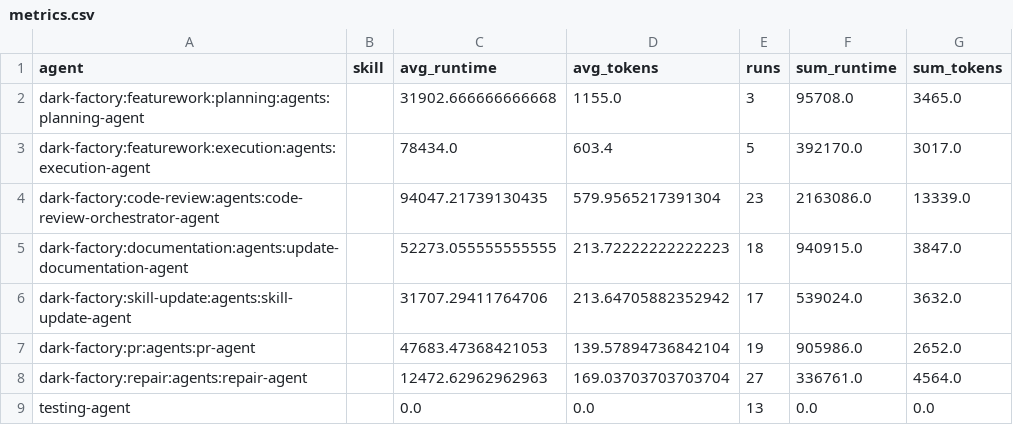
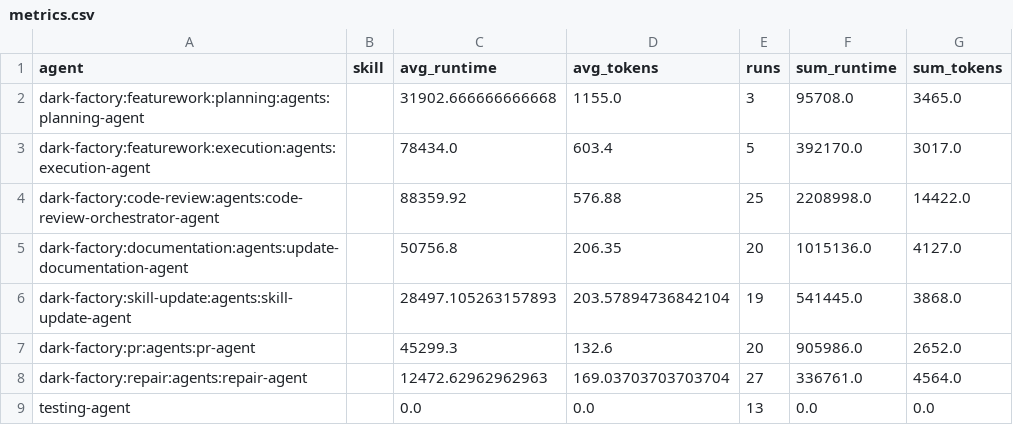
Before and after one commit to lewibs/dark-factory, a CSV file: metrics.csv, drawn as a sheet; only a part is shown.

Commit message:
chore: update metrics.csv

```diff
--- a/metrics.csv
+++ b/metrics.csv
@@ -3,6 +3,6 @@ dark-factory:featurework:planning:agents:planning-agent,,31902.666666666668,1155
 dark-factory:featurework:execution:agents:execution-agent,,78434.0,603.4,5,392170.0,3017.0
-dark-factory:code-review:agents:code-review-orchestrator-agent,,94047.21739130435,579.9565217391304,23,2163086.0,13339.0
-dark-factory:documentation:agents:update-documentation-agent,,52273.055555555555,213.72222222222223,18,940915.0,3847.0
-dark-factory:skill-update:agents:skill-update-agent,,31707.29411764706,213.64705882352942,17,539024.0,3632.0
-dark-factory:pr:agents:pr-agent,,47683.47368421053,139.57894736842104,19,905986.0,2652.0
+dark-factory:code-review:agents:code-review-orchestrator-agent,,88359.92,576.88,25,2208998.0,14422.0
+dark-factory:documentation:agents:update-documentation-agent,,50756.8,206.35,20,1015136.0,4127.0
+dark-factory:skill-update:agents:skill-update-agent,,28497.105263157893,203.57894736842104,19,541445.0,3868.0
+dark-factory:pr:agents:pr-agent,,45299.3,132.6,20,905986.0,2652.0
 dark-factory:repair:agents:repair-agent,,12472.62962962963,169.03703703703704,27,336761.0,4564.0
```
